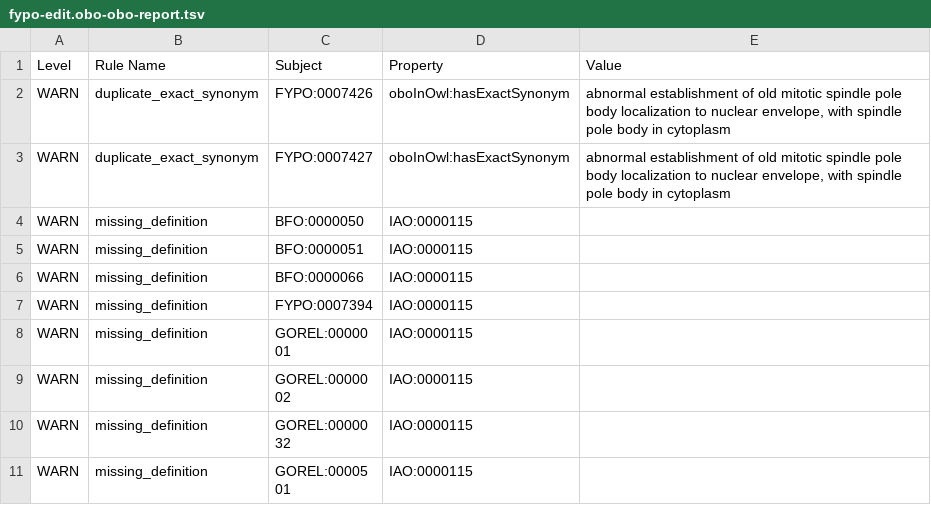
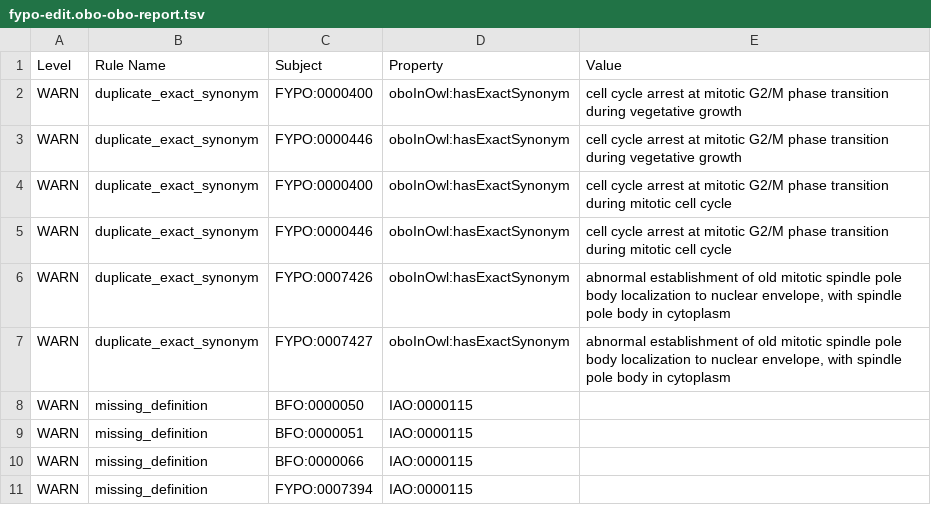
Before and after one commit to pombase/fypo, a TSV file: reports/fypo-edit.obo-obo-report.tsv, drawn as a sheet; only a part is shown; the shorter side is filled out with more unchanged rows; the diff names each change by its address in the sheet, - before the commit and + after, or states it on an @@ line.

```diff
--- a/reports/fypo-edit.obo-obo-report.tsv
+++ b/reports/fypo-edit.obo-obo-report.tsv
+row 2: WARN | duplicate_exact_synonym | FYPO:0000400 | oboInOwl:hasExactSynonym | cell cycle arrest at mitotic G2/M phase transition during vegetative growth
+row 3: WARN | duplicate_exact_synonym | FYPO:0000446 | oboInOwl:hasExactSynonym | cell cycle arrest at mitotic G2/M phase transition during vegetative growth
+row 4: WARN | duplicate_exact_synonym | FYPO:0000400 | oboInOwl:hasExactSynonym | cell cycle arrest at mitotic G2/M phase transition during mitotic cell cycle
+row 5: WARN | duplicate_exact_synonym | FYPO:0000446 | oboInOwl:hasExactSynonym | cell cycle arrest at mitotic G2/M phase transition during mitotic cell cycle
```
Also changed, not shown: src/ontology/reports/fypo-edit.obo-obo-report.tsv, src/templates/bulk_synonyms.tsv, 54 other files.
